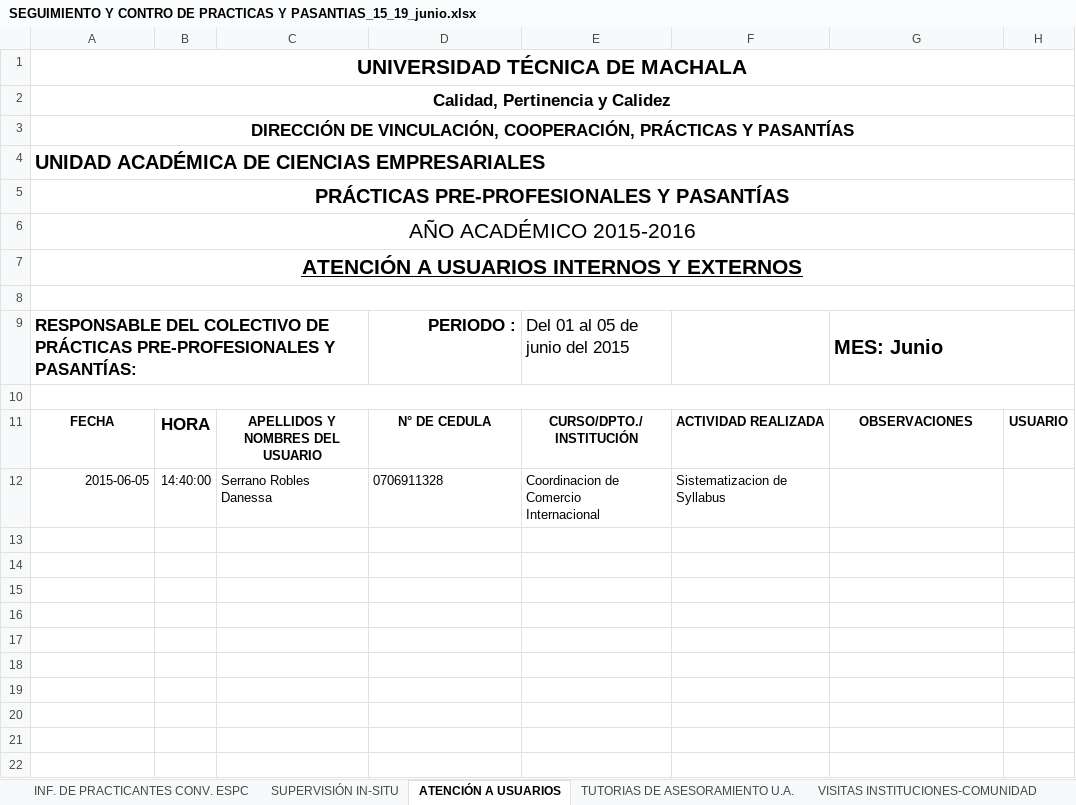
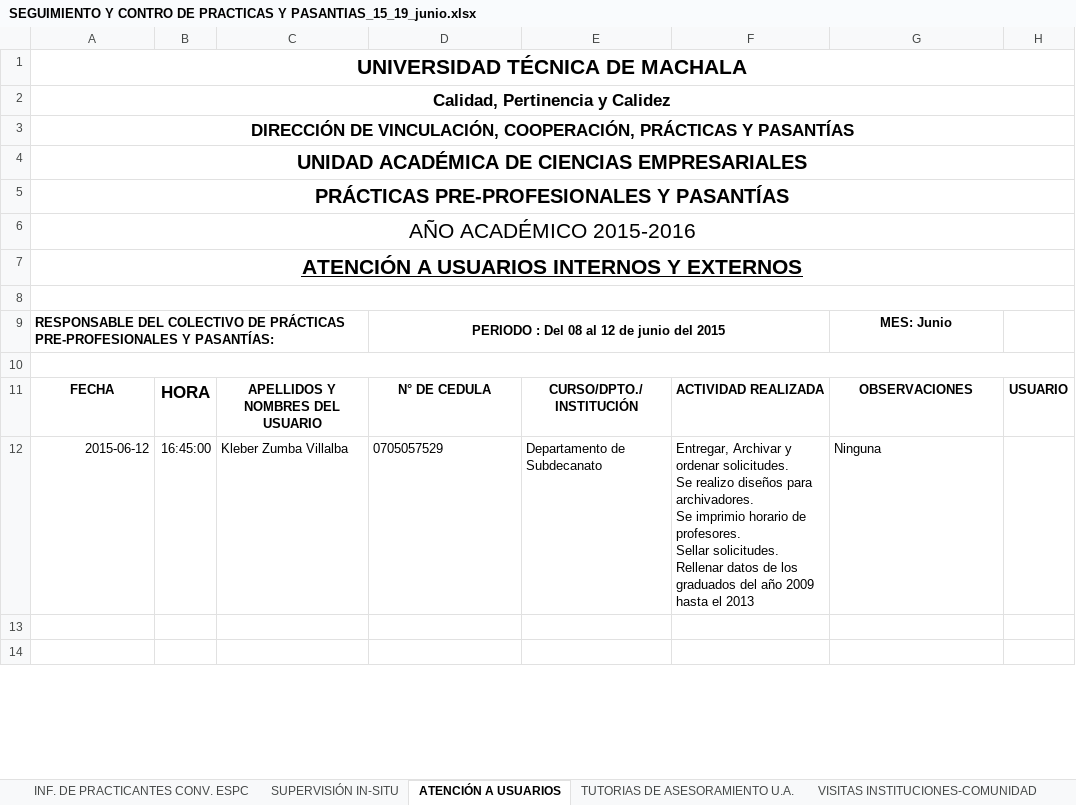
Before and after one commit to kleberloayzacastro/universidad, an Excel workbook: 2015-2016/PRE_PRO/pasantes/kleber/2015/junio/SEGUIMIENTO Y CONTRO DE PRACTICAS Y PASANTIAS_15_19_junio.xlsx, sheet ATENCIÓN A USUARIOS, drawn as a sheet; only a part is shown; values as stored, in another font and other column widths than the file's, no borders; charts and pictures not drawn; removed rows and columns are numbered as before the commit, all else as after; ↵ is a line break in a cell; the diff names each change by its address in the sheet, - before the commit and + after, or states it on an @@ line.

```diff
--- a/2015-2016/PRE_PRO/pasantes/kleber/2015/junio/SEGUIMIENTO Y CONTRO DE PRACTICAS Y PASANTIAS_15_19_junio.xlsx (sheet ATENCIÓN A USUARIOS)
+++ b/2015-2016/PRE_PRO/pasantes/kleber/2015/junio/SEGUIMIENTO Y CONTRO DE PRACTICAS Y PASANTIAS_15_19_junio.xlsx (sheet ATENCIÓN A USUARIOS)
-A4 alignment: left
+A4 alignment: center
@@ A9 text size: smaller @@
-D9: PERIODO :
+D9: PERIODO : Del 08 al 12 de junio del 2015
@@ D9 text size: smaller, alignment: right → center @@
+D9:F9 merged
-E9: Del 01 al 05 de junio del 2015
+E9: (empty)
@@ G9 text size: smaller, alignment: left → center @@
-G9:H9 merged
-row 12: 2015-06-05 | 14:40:00 | Serrano Robles Danessa | 0706911328 | Coordinacion de Comercio ↵ Internacional | Sistematizacion de Syllabus
-row 12: (empty)
+row 12: 2015-06-12 | 16:45:00 | Kleber Zumba Villalba | 0705057529 | Departamento de ↵ Subdecanato | Entregar, Archivar y ordenar solicitudes. ↵ Se realizo diseños para archivadores. ↵ Se imprimio horario de profesores. ↵ Sellar solicitudes. ↵ Rellenar datos de los graduados del año 2009 hasta el 2013 | Ninguna
-row 14: (empty)
-row 15: (empty)
-row 16: (empty)
-row 17: (empty)
-row 18: (empty)
-row 19: (empty)
-row 20: (empty)
```
Also changed, not shown: sheet SUPERVISIÓN IN-SITU, charts or pictures, 2015-2016/PRE_PRO/pasantes/kleber/2015/junio/SEGUIMIENTO Y CONTRO DE PRACTICAS Y PASANTIAS_22_26_junio.xlsx, 2015-2016/clases/informatica_aplicada/clase_6/practica_62.xlsx, 15 other files.
